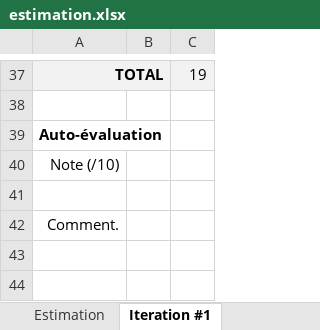
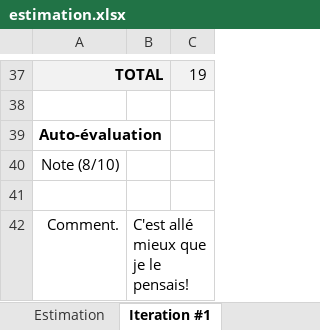
Before and after one commit to Kolipolu/D_D_NFC, an Excel workbook: estimation.xlsx, sheet Iteration #1, drawn as a sheet; only a part is shown, gaps mark what is left out; values as stored, in another font and other column widths than the file's, no borders; charts and pictures not drawn; the diff names each change by its address in the sheet, - before the commit and + after, or states it on an @@ line.

```diff
--- a/estimation.xlsx (sheet Iteration #1)
+++ b/estimation.xlsx (sheet Iteration #1)
-A40: Note (/10)
+A40: Note (8/10)
-B42: (empty)
+B42: C'est allé mieux que je le pensais!
```
Also changed, not shown: sheet Iteration #2, 6 other files.
